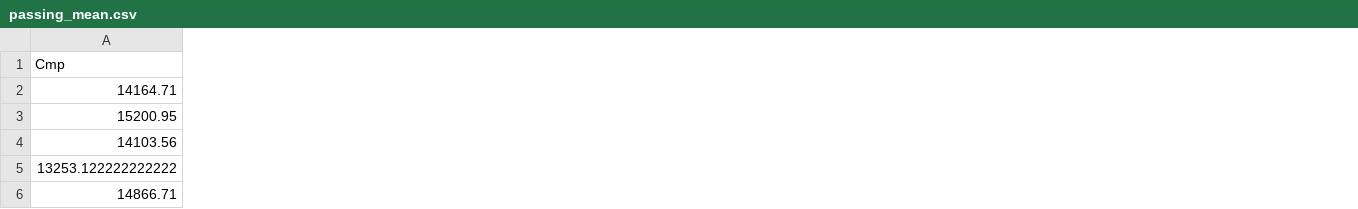
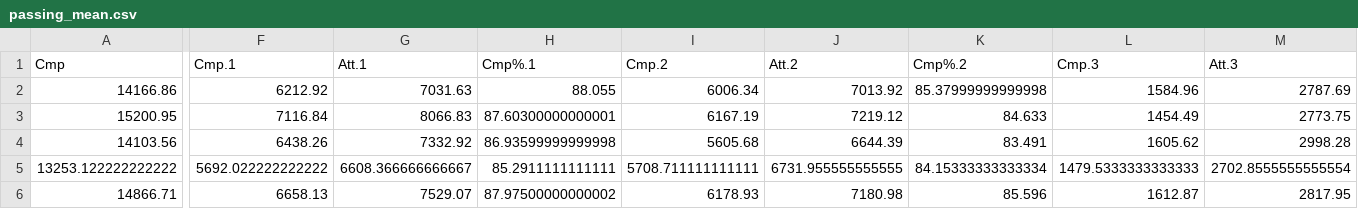
Before and after one commit to victoraccete/football_leagues_analyses, a CSV file: data/means/passing_mean.csv, drawn as a sheet; only a part is shown, gaps mark what is left out; removed rows and columns are numbered as before the commit, all else as after; rows hold the shown columns only; the diff covers the shown part only; the diff names each change by its address in the sheet, - before the commit and + after, or states it on an @@ line.

Commit message:
uploading non rounded means

```diff
--- a/data/means/passing_mean.csv
+++ b/data/means/passing_mean.csv
+column F (Cmp.1), rows 3-6: 7116.84 | 6438.26 | 5692.022222222222 | 6658.13
+column G (Att.1), rows 3-6: 8066.83 | 7332.92 | 6608.366666666667 | 7529.07
+column H (Cmp%.1), rows 3-6: 87.60300000000001 | 86.93599999999998 | 85.2911111111111 | 87.97500000000002
+column I (Cmp.2), rows 3-6: 6167.19 | 5605.68 | 5708.711111111111 | 6178.93
+column J (Att.2), rows 3-6: 7219.12 | 6644.39 | 6731.955555555555 | 7180.98
+column K (Cmp%.2), rows 3-6: 84.633 | 83.491 | 84.15333333333334 | 85.596
+column L (Cmp.3), rows 3-6: 1454.49 | 1605.62 | 1479.5333333333333 | 1612.87
+column M (Att.3), rows 3-6: 2773.75 | 2998.28 | 2702.8555555555554 | 2817.95
-row 2: 14164.71
+row 2: 14166.86 | 6212.92 | 7031.63 | 88.055 | 6006.34 | 7013.92 | 85.37999999999998 | 1584.96 | 2787.69
```
Also changed, not shown: 1 added column elsewhere in this file, data/means (bottom clubs only)/goals_and_shots_mean_bottom_clubs.csv, data/means (top clubs only)/advanced_gk_mean_top_clubs.csv, 27 other files.
